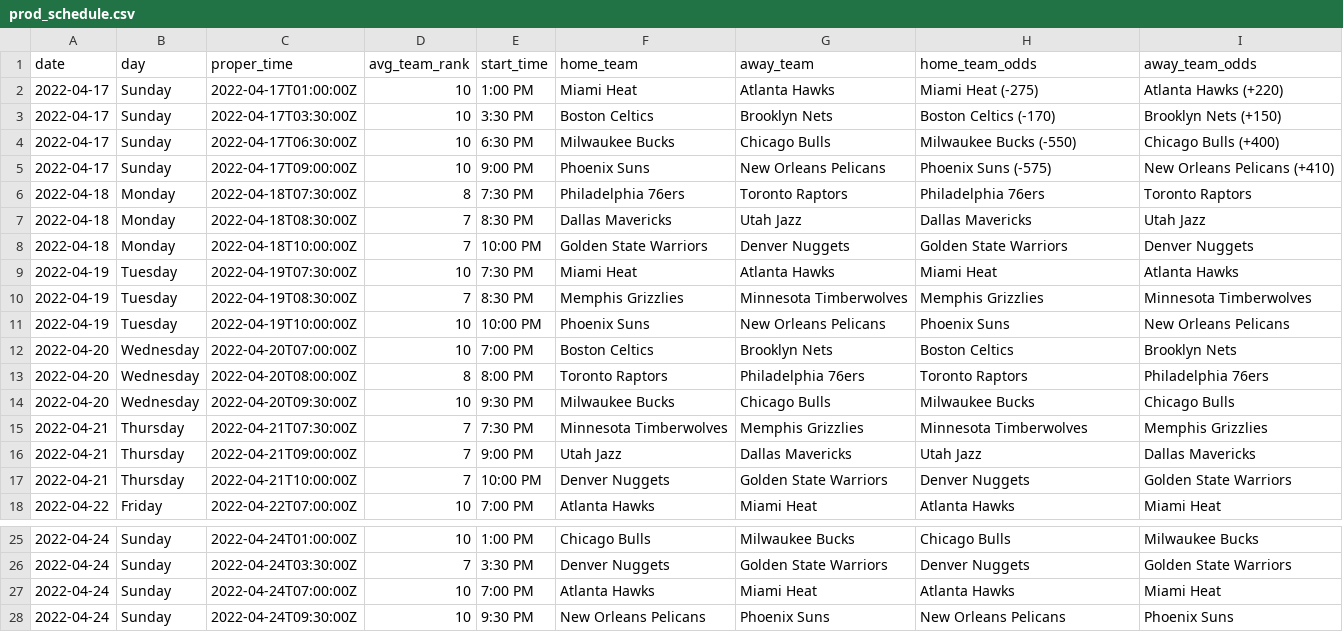
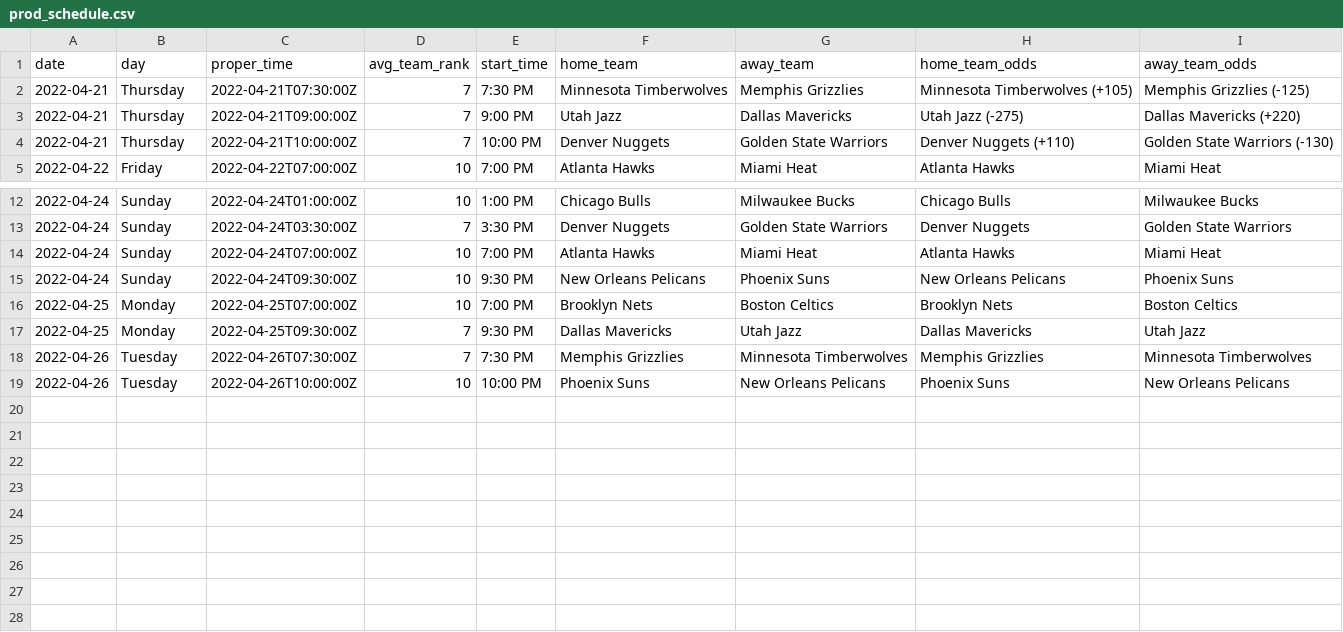
Before and after one commit to jyablonski/NBA-Dashboard, a CSV file: data/prod_schedule.csv, drawn as a sheet; only a part is shown, gaps mark what is left out.

```diff
--- a/data/prod_schedule.csv
+++ b/data/prod_schedule.csv
@@ -1,18 +1,5 @@
 date,day,proper_time,avg_team_rank,start_time,home_team,away_team,home_team_odds,away_team_odds
-2022-04-17,Sunday   ,2022-04-17T01:00:00Z,10,1:00 PM,Miami Heat,Atlanta Hawks,Miami Heat (-275),Atlanta Hawks (+220)
-2022-04-17,Sunday   ,2022-04-17T03:30:00Z,10,3:30 PM,Boston Celtics,Brooklyn Nets,Boston Celtics (-170),Brooklyn Nets (+150)
-2022-04-17,Sunday   ,2022-04-17T06:30:00Z,10,6:30 PM,Milwaukee Bucks,Chicago Bulls,Milwaukee Bucks (-550),Chicago Bulls (+400)
-2022-04-17,Sunday   ,2022-04-17T09:00:00Z,10,9:00 PM,Phoenix Suns,New Orleans Pelicans,Phoenix Suns (-575),New Orleans Pelicans (+410)
-2022-04-18,Monday   ,2022-04-18T07:30:00Z,8,7:30 PM,Philadelphia 76ers,Toronto Raptors,Philadelphia 76ers,Toronto Raptors
-2022-04-18,Monday   ,2022-04-18T08:30:00Z,7,8:30 PM,Dallas Mavericks,Utah Jazz,Dallas Mavericks,Utah Jazz
-2022-04-18,Monday   ,2022-04-18T10:00:00Z,7,10:00 PM,Golden State Warriors,Denver Nuggets,Golden State Warriors,Denver Nuggets
-2022-04-19,Tuesday  ,2022-04-19T07:30:00Z,10,7:30 PM,Miami Heat,Atlanta Hawks,Miami Heat,Atlanta Hawks
-2022-04-19,Tuesday  ,2022-04-19T08:30:00Z,7,8:30 PM,Memphis Grizzlies,Minnesota Timberwolves,Memphis Grizzlies,Minnesota Timberwolves
-2022-04-19,Tuesday  ,2022-04-19T10:00:00Z,10,10:00 PM,Phoenix Suns,New Orleans Pelicans,Phoenix Suns,New Orleans Pelicans
-2022-04-20,Wednesday,2022-04-20T07:00:00Z,10,7:00 PM,Boston Celtics,Brooklyn Nets,Boston Celtics,Brooklyn Nets
-2022-04-20,Wednesday,2022-04-20T08:00:00Z,8,8:00 PM,Toronto Raptors,Philadelphia 76ers,Toronto Raptors,Philadelphia 76ers
-2022-04-20,Wednesday,2022-04-20T09:30:00Z,10,9:30 PM,Milwaukee Bucks,Chicago Bulls,Milwaukee Bucks,Chicago Bulls
-2022-04-21,Thursday ,2022-04-21T07:30:00Z,7,7:30 PM,Minnesota Timberwolves,Memphis Grizzlies,Minnesota Timberwolves,Memphis Grizzlies
-2022-04-21,Thursday ,2022-04-21T09:00:00Z,7,9:00 PM,Utah Jazz,Dallas Mavericks,Utah Jazz,Dallas Mavericks
-2022-04-21,Thursday ,2022-04-21T10:00:00Z,7,10:00 PM,Denver Nuggets,Golden State Warriors,Denver Nuggets,Golden State Warriors
+2022-04-21,Thursday ,2022-04-21T07:30:00Z,7,7:30 PM,Minnesota Timberwolves,Memphis Grizzlies,Minnesota Timberwolves (+105),Memphis Grizzlies (-125)
+2022-04-21,Thursday ,2022-04-21T09:00:00Z,7,9:00 PM,Utah Jazz,Dallas Mavericks,Utah Jazz (-275),Dallas Mavericks (+220)
+2022-04-21,Thursday ,2022-04-21T10:00:00Z,7,10:00 PM,Denver Nuggets,Golden State Warriors,Denver Nuggets (+110),Golden State Warriors (-130)
 2022-04-22,Friday   ,2022-04-22T07:00:00Z,10,7:00 PM,Atlanta Hawks,Miami Heat,Atlanta Hawks,Miami Heat
@@ -28 +15,5 @@ date,day,proper_time,avg_team_rank,start_time,home_team,away_team,home_team_odds
 2022-04-24,Sunday   ,2022-04-24T09:30:00Z,10,9:30 PM,New Orleans Pelicans,Phoenix Suns,New Orleans Pelicans,Phoenix Suns
+2022-04-25,Monday   ,2022-04-25T07:00:00Z,10,7:00 PM,Brooklyn Nets,Boston Celtics,Brooklyn Nets,Boston Celtics
+2022-04-25,Monday   ,2022-04-25T09:30:00Z,7,9:30 PM,Dallas Mavericks,Utah Jazz,Dallas Mavericks,Utah Jazz
+2022-04-26,Tuesday  ,2022-04-26T07:30:00Z,7,7:30 PM,Memphis Grizzlies,Minnesota Timberwolves,Memphis Grizzlies,Minnesota Timberwolves
+2022-04-26,Tuesday  ,2022-04-26T10:00:00Z,10,10:00 PM,Phoenix Suns,New Orleans Pelicans,Phoenix Suns,New Orleans Pelicans
```
Also changed, not shown: data/prod_injuries.csv, data/prod_mov.csv, 19 other files.
